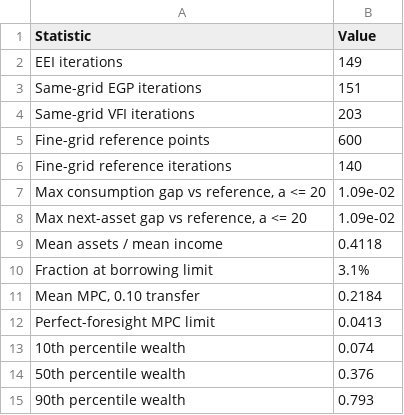
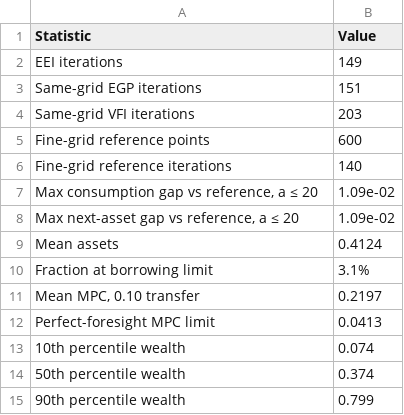
Before and after one commit to rawatpranjal/after-quant-econ, a CSV file: heterogeneous-agents/envelope-equation-iteration/tables/solution-statistics.csv, drawn as a sheet.

```diff
--- a/heterogeneous-agents/envelope-equation-iteration/tables/solution-statistics.csv
+++ b/heterogeneous-agents/envelope-equation-iteration/tables/solution-statistics.csv
@@ -6,10 +6,10 @@ Fine-grid reference points,600
 Fine-grid reference iterations,140
-"Max consumption gap vs reference, a <= 20",1.09e-02
-"Max next-asset gap vs reference, a <= 20",1.09e-02
-Mean assets / mean income,0.4118
+"Max consumption gap vs reference, a ≤ 20",1.09e-02
+"Max next-asset gap vs reference, a ≤ 20",1.09e-02
+Mean assets,0.4124
 Fraction at borrowing limit,3.1%
-"Mean MPC, 0.10 transfer",0.2184
+"Mean MPC, 0.10 transfer",0.2197
 Perfect-foresight MPC limit,0.0413
 10th percentile wealth,0.074
-50th percentile wealth,0.376
-90th percentile wealth,0.793
+50th percentile wealth,0.374
+90th percentile wealth,0.799
```
Also changed, not shown: 8 other files.
